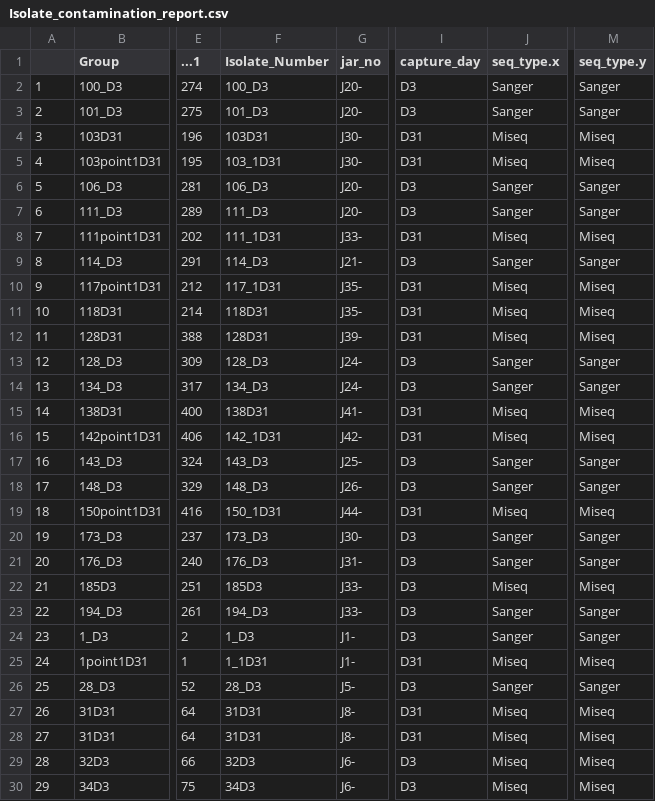
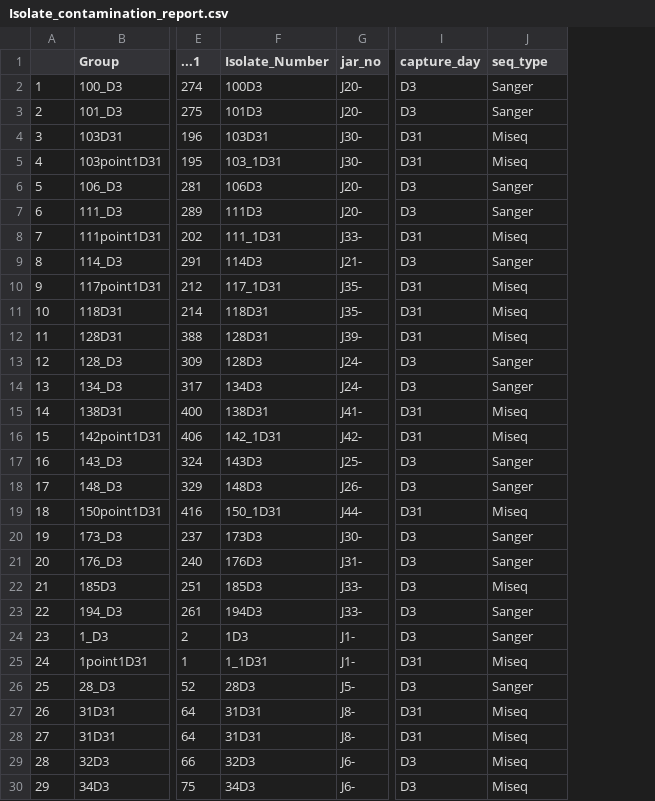
Before and after one commit to dylbaker/IsolatesPaper, a CSV file: fig1/Isolate_contamination_report.csv, drawn as a sheet; only a part is shown, gaps mark what is left out; the diff covers the shown part only; the diff names each change by its address in the sheet, - before the commit and + after, or states it on an @@ line.

Commit message:
Removed duplicates arising from including Jinny's isolates and ones that were sequenced with both miseq and sanger and got the same result. Created a separate csv for pure taxonomy data only. Updated figures to reflect pure isolates only

```diff
--- a/fig1/Isolate_contamination_report.csv
+++ b/fig1/Isolate_contamination_report.csv
-column M (seq_type.y), rows 2-30: Sanger | Sanger | Miseq | Miseq | Sanger | Sanger | Miseq | Sanger | Miseq | Miseq | Miseq | Sanger | Sanger | Miseq | Miseq | Sanger | Sanger | Miseq | Sanger | Sanger | Miseq | Sanger | Sanger | Miseq | Sanger | Miseq | Miseq | Miseq | Miseq
-J1: seq_type.x
+J1: seq_type
-F2 (Isolate_Number): 100_D3
+F2 (Isolate_Number): 100D3
-F3 (Isolate_Number): 101_D3
+F3 (Isolate_Number): 101D3
-F6 (Isolate_Number): 106_D3
+F6 (Isolate_Number): 106D3
-F7 (Isolate_Number): 111_D3
+F7 (Isolate_Number): 111D3
-F9 (Isolate_Number): 114_D3
+F9 (Isolate_Number): 114D3
-F13 (Isolate_Number): 128_D3
+F13 (Isolate_Number): 128D3
-F14 (Isolate_Number): 134_D3
+F14 (Isolate_Number): 134D3
-F17 (Isolate_Number): 143_D3
+F17 (Isolate_Number): 143D3
-F18 (Isolate_Number): 148_D3
+F18 (Isolate_Number): 148D3
-F20 (Isolate_Number): 173_D3
+F20 (Isolate_Number): 173D3
-F21 (Isolate_Number): 176_D3
+F21 (Isolate_Number): 176D3
-F23 (Isolate_Number): 194_D3
+F23 (Isolate_Number): 194D3
-F24 (Isolate_Number): 1_D3
+F24 (Isolate_Number): 1D3
-F26 (Isolate_Number): 28_D3
+F26 (Isolate_Number): 28D3
```
Also changed, not shown: 9 edited cells elsewhere in this file, 10 other files.
